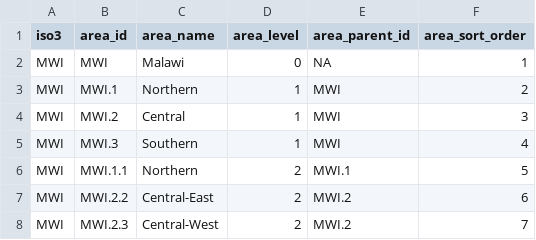
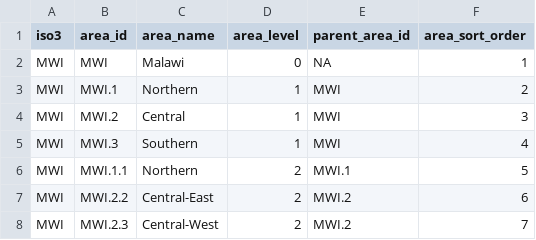
Before and after one commit to mrc-ide/naomi, a CSV file: inst/extdata/areas/areas.csv, drawn as a sheet; only a part is shown.

Commit message:
update area_parent_id -> parent_area_id; add spread_areas() function

```diff
--- a/inst/extdata/areas/areas.csv
+++ b/inst/extdata/areas/areas.csv
@@ -1,2 +1,2 @@
-iso3,area_id,area_name,area_level,area_parent_id,area_sort_order
+iso3,area_id,area_name,area_level,parent_area_id,area_sort_order
 MWI,MWI,Malawi,0,NA,1
```
Also changed, not shown: 8 other files.
